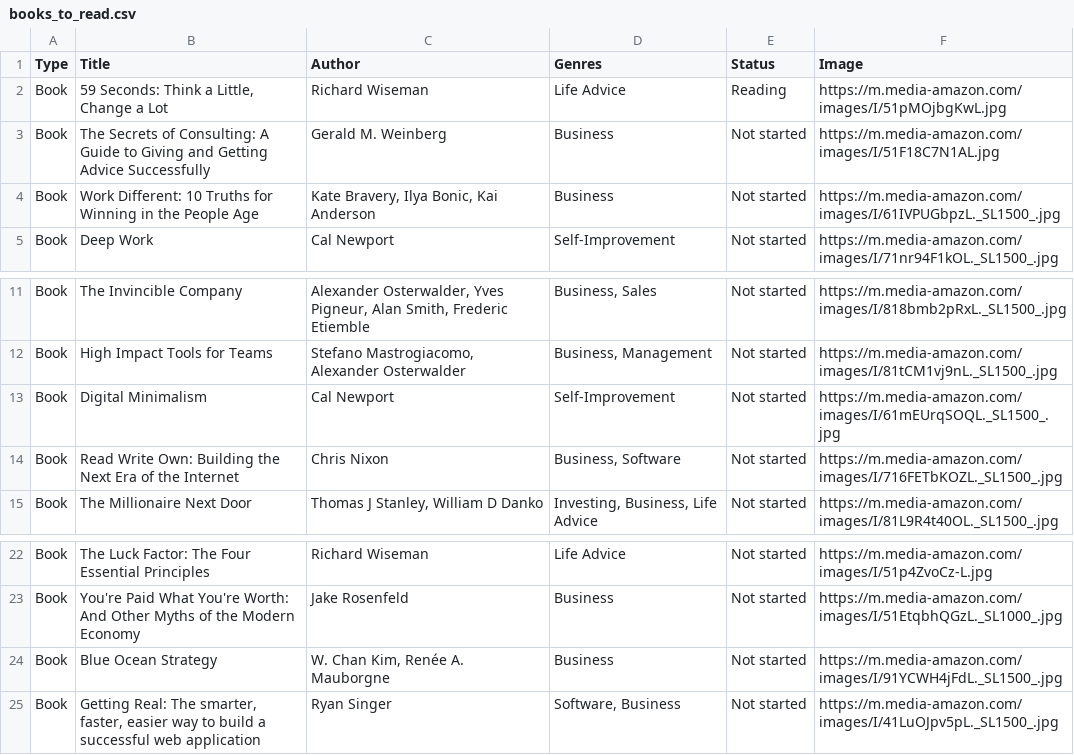
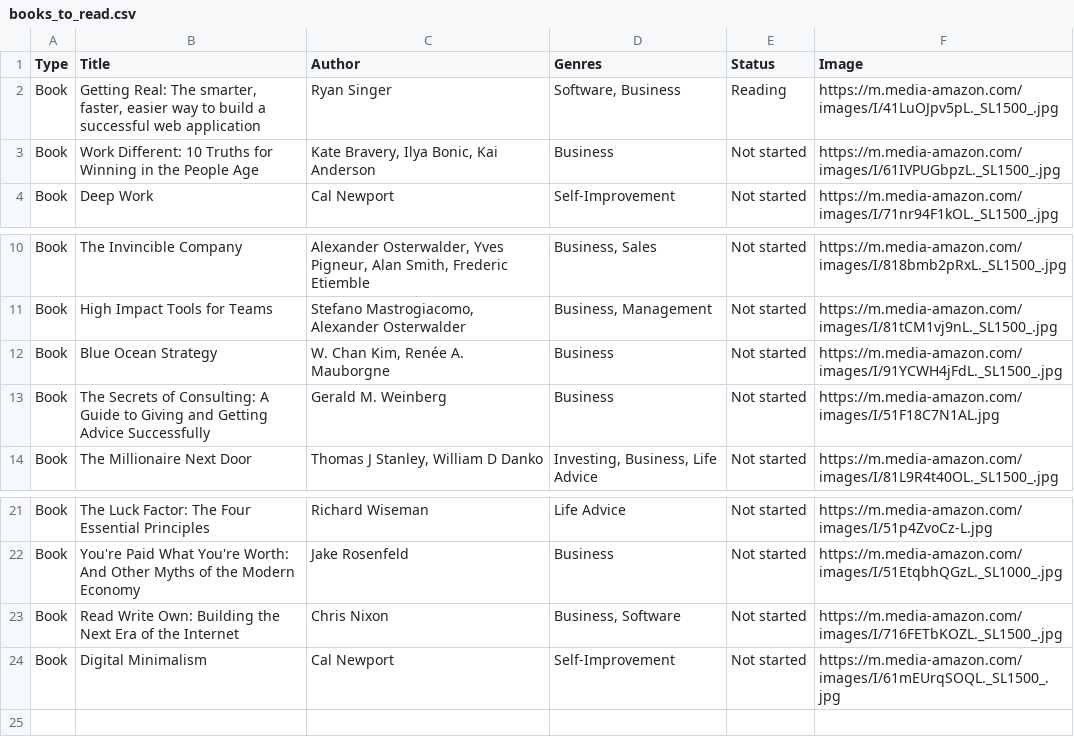
Before and after one commit to lukaflpvc/lukaflpvc.github.io, a CSV file: static/db/books_to_read.csv, drawn as a sheet; only a part is shown, gaps mark what is left out.

Commit message:
update book dbs

```diff
--- a/static/db/books_to_read.csv
+++ b/static/db/books_to_read.csv
@@ -1,4 +1,3 @@
 Type,Title,Author,Genres,Status,Image
-Book,"59 Seconds: Think a Little, Change a Lot",Richard Wiseman,Life Advice,Reading,https://m.media-amazon.com/images/I/51pMOjbgKwL.jpg
-Book,The Secrets of Consulting: A Guide to Giving and Getting Advice Successfully,Gerald M. Weinberg,Business,Not started,https://m.media-amazon.com/images/I/51F18C7N1AL.jpg
+Book,"Getting Real: The smarter, faster, easier way to build a successful web application",Ryan Singer,"Software, Business",Reading,https://m.media-amazon.com/images/I/41LuOJpv5pL._SL1500_.jpg
 Book,Work Different: 10 Truths for Winning in the People Age,"Kate Bravery, Ilya Bonic, Kai Anderson",Business,Not started,https://m.media-amazon.com/images/I/61IVPUGbpzL._SL1500_.jpg
@@ -12,4 +11,4 @@ Book,The Invincible Company,"Alexander Osterwalder, Yves Pigneur, Alan Smith, Fr
 Book,High Impact Tools for Teams,"Stefano Mastrogiacomo, Alexander Osterwalder","Business, Management",Not started,https://m.media-amazon.com/images/I/81tCM1vj9nL._SL1500_.jpg
-Book,Digital Minimalism,Cal Newport,Self-Improvement,Not started,https://m.media-amazon.com/images/I/61mEUrqSOQL._SL1500_.jpg
-Book,Read Write Own: Building the Next Era of the Internet,Chris Nixon,"Business, Software",Not started,https://m.media-amazon.com/images/I/716FETbKOZL._SL1500_.jpg
+Book,Blue Ocean Strategy," W. Chan Kim, Renée A. Mauborgne",Business,Not started,https://m.media-amazon.com/images/I/91YCWH4jFdL._SL1500_.jpg
+Book,The Secrets of Consulting: A Guide to Giving and Getting Advice Successfully,Gerald M. Weinberg,Business,Not started,https://m.media-amazon.com/images/I/51F18C7N1AL.jpg
 Book,The Millionaire Next Door,"Thomas J Stanley, William D Danko","Investing, Business, Life Advice",Not started,https://m.media-amazon.com/images/I/81L9R4t40OL._SL1500_.jpg
@@ -23,3 +22,3 @@ Book,The Luck Factor: The Four Essential Principles,Richard Wiseman,Life Advice,
 Book,You're Paid What You're Worth: And Other Myths of the Modern Economy,Jake Rosenfeld,Business,Not started,https://m.media-amazon.com/images/I/51EtqbhQGzL._SL1000_.jpg
-Book,Blue Ocean Strategy," W. Chan Kim, Renée A. Mauborgne",Business,Not started,https://m.media-amazon.com/images/I/91YCWH4jFdL._SL1500_.jpg
-Book,"Getting Real: The smarter, faster, easier way to build a successful web application",Ryan Singer,"Software, Business",Not started,https://m.media-amazon.com/images/I/41LuOJpv5pL._SL1500_.jpg
+Book,Read Write Own: Building the Next Era of the Internet,Chris Nixon,"Business, Software",Not started,https://m.media-amazon.com/images/I/716FETbKOZL._SL1500_.jpg
+Book,Digital Minimalism,Cal Newport,Self-Improvement,Not started,https://m.media-amazon.com/images/I/61mEUrqSOQL._SL1500_.jpg
```
Also changed, not shown: static/db/books_finished.csv.
